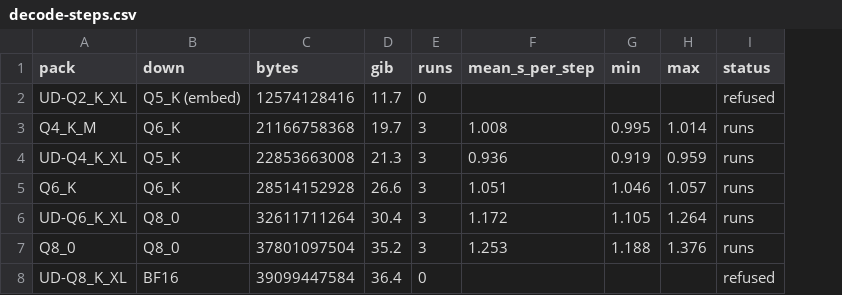
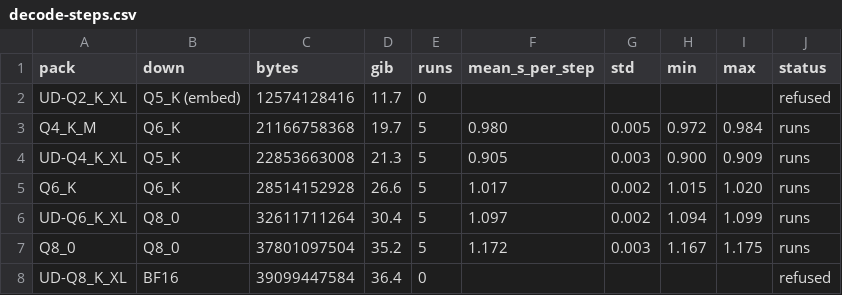
Before and after one commit to thread3d/strata, a CSV file: docs/benchmarks/macpro51/decode-steps.csv, drawn as a sheet; addresses are those after the commit; the diff names each change by its address in the sheet, - before the commit and + after, or states it on an @@ line.

Commit message:
[Benchmark] macpro51: five runs per pack with error bars, and the Qwen3.8 buffer named
Re-measured the whole Qwen3.6 matrix at five rounds per pack so the figures carry a
spread rather than a single number, and added the standard deviation to the data and to
the chart:

  Q4_K_M      0.980 +- 0.005 s/step   (0.972 - 0.984)
  UD-Q4_K_XL  0.905 +- 0.003          (0.900 - 0.909)
  Q6_K        1.017 +- 0.002          (1.015 - 1.020)
  UD-Q6_K_XL  1.097 +- 0.002          (1.094 - 1.099)
  Q8_0        1.172 +- 0.003          (1.167 - 1.175)

decode-steps.csv now carries `std`, and charts.py draws a real error bar (mean +- 1 sd,
capped, with the exact figures in the tooltip) instead of a min-to-max whisker. The
spread is 0.002-0.005 s/step on a warm machine; the 0.19 s/step spread recorded earlier
was cold page cache straight after a reboot, and both pages say so rather than implying
the engine is noisy.

Every pack returned the identical 24-token sequence in all five runs (5 runs, 1 unique
sequence per pack), which is a stronger statement than the previous three-run set.

Wall clock, same 47-step workload: 48.1 / 49.3 / 52.4 / 57.0 / 60.6 s against llama.cpp's
15.1 / 17.5 / 16.3 / 14.3 / 15.5 s, i.e. 2.8 to 4.0 times slower.

Also recorded, while investigating the Qwen3.8 refusal: the failing allocation is a
single buffer for the model's whole dense weight set, from
ExpertStream::load_dense (src/dsv41/ds4_model.cu:5213), identified with a temporary
dladdr probe on the alloc failure path (since reverted). Context::wrap already chunks
buffers above maxBufferLength for the mapped expert tensors, so the runtime can exceed
the ceiling - the dense path simply does not use it. That is written into the report so
the next attempt starts from the call site rather than from "does not run".

Tested: the matrix above, five runs per pack, with token identity checked across runs.
Not run: Qwen3.8 and DeepSeek still do not start, for the reasons in the report; no
kernel or engine code changed here.

```diff
--- a/docs/benchmarks/macpro51/decode-steps.csv
+++ b/docs/benchmarks/macpro51/decode-steps.csv
+column G (std), rows 3-7: 0.005 | 0.003 | 0.002 | 0.002 | 0.003
-E3:E7 (runs): 3
+E3:E7 (runs): 5
-F3 (mean_s_per_step): 1.008
+F3 (mean_s_per_step): 0.980
-H3 (min): 0.995
+H3 (min): 0.972
-I3 (max): 1.014
+I3 (max): 0.984
-F4 (mean_s_per_step): 0.936
+F4 (mean_s_per_step): 0.905
-H4 (min): 0.919
+H4 (min): 0.900
-I4 (max): 0.959
+I4 (max): 0.909
-F5 (mean_s_per_step): 1.051
+F5 (mean_s_per_step): 1.017
-H5 (min): 1.046
+H5 (min): 1.015
-I5 (max): 1.057
+I5 (max): 1.020
-F6 (mean_s_per_step): 1.172
+F6 (mean_s_per_step): 1.097
-H6 (min): 1.105
+H6 (min): 1.094
-I6 (max): 1.264
+I6 (max): 1.099
-F7 (mean_s_per_step): 1.253
+F7 (mean_s_per_step): 1.172
-H7 (min): 1.188
+H7 (min): 1.167
-I7 (max): 1.376
+I7 (max): 1.175
```
Also changed, not shown: 7 other files.
